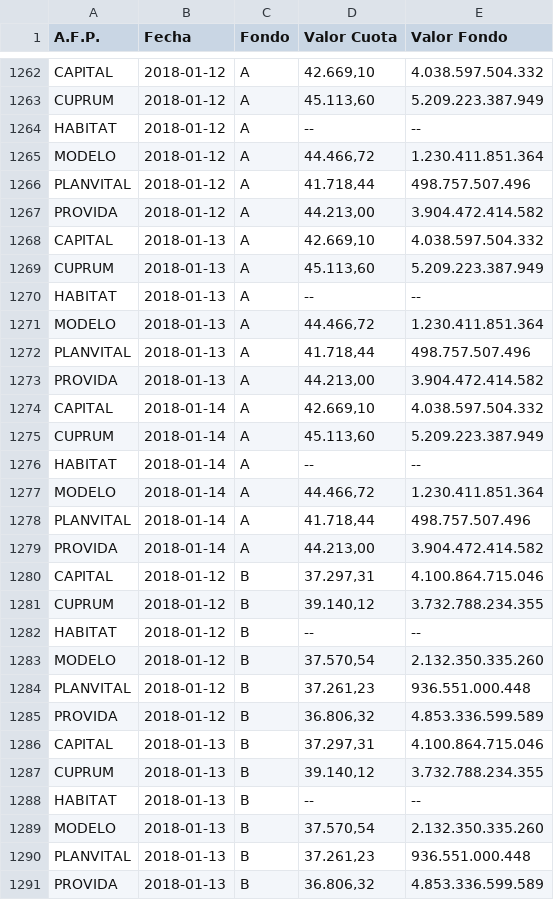
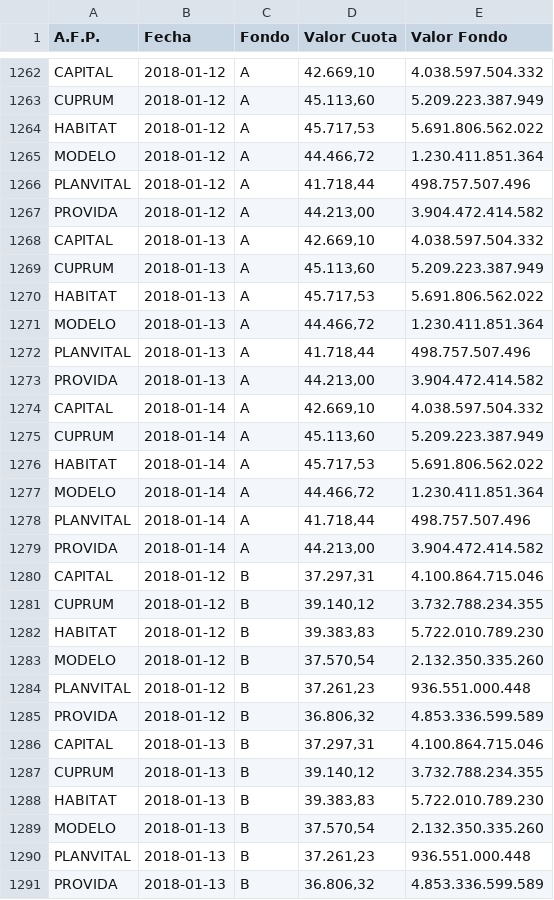
Before and after one commit to collabmarket/data_afp, a CSV file: rawdata/month_data.csv, drawn as a sheet; only a part is shown, gaps mark what is left out; the diff covers the shown part only.

Commit message:
Update data and nb 2018-01-16

```diff
--- a/rawdata/month_data.csv
+++ b/rawdata/month_data.csv
@@ -1263,3 +1263,3 @@ CAPITAL,2018-01-12,A,"42.669,10 ",4.038.597.504.332
 CUPRUM,2018-01-12,A,"45.113,60 ",5.209.223.387.949
-HABITAT,2018-01-12,A,-- ,--
+HABITAT,2018-01-12,A,"45.717,53 ",5.691.806.562.022
 MODELO,2018-01-12,A,"44.466,72 ",1.230.411.851.364
@@ -1269,3 +1269,3 @@ CAPITAL,2018-01-13,A,"42.669,10 ",4.038.597.504.332
 CUPRUM,2018-01-13,A,"45.113,60 ",5.209.223.387.949
-HABITAT,2018-01-13,A,-- ,--
+HABITAT,2018-01-13,A,"45.717,53 ",5.691.806.562.022
 MODELO,2018-01-13,A,"44.466,72 ",1.230.411.851.364
@@ -1275,3 +1275,3 @@ CAPITAL,2018-01-14,A,"42.669,10 ",4.038.597.504.332
 CUPRUM,2018-01-14,A,"45.113,60 ",5.209.223.387.949
-HABITAT,2018-01-14,A,-- ,--
+HABITAT,2018-01-14,A,"45.717,53 ",5.691.806.562.022
 MODELO,2018-01-14,A,"44.466,72 ",1.230.411.851.364
@@ -1281,3 +1281,3 @@ CAPITAL,2018-01-12,B,"37.297,31 ",4.100.864.715.046
 CUPRUM,2018-01-12,B,"39.140,12 ",3.732.788.234.355
-HABITAT,2018-01-12,B,-- ,--
+HABITAT,2018-01-12,B,"39.383,83 ",5.722.010.789.230
 MODELO,2018-01-12,B,"37.570,54 ",2.132.350.335.260
@@ -1287,3 +1287,3 @@ CAPITAL,2018-01-13,B,"37.297,31 ",4.100.864.715.046
 CUPRUM,2018-01-13,B,"39.140,12 ",3.732.788.234.355
-HABITAT,2018-01-13,B,-- ,--
+HABITAT,2018-01-13,B,"39.383,83 ",5.722.010.789.230
 MODELO,2018-01-13,B,"37.570,54 ",2.132.350.335.260
```
Also changed, not shown: 20 edited cells elsewhere in this file, data/PAT-HABITAT.csv, data/VC-HABITAT.csv, 6 other files.
